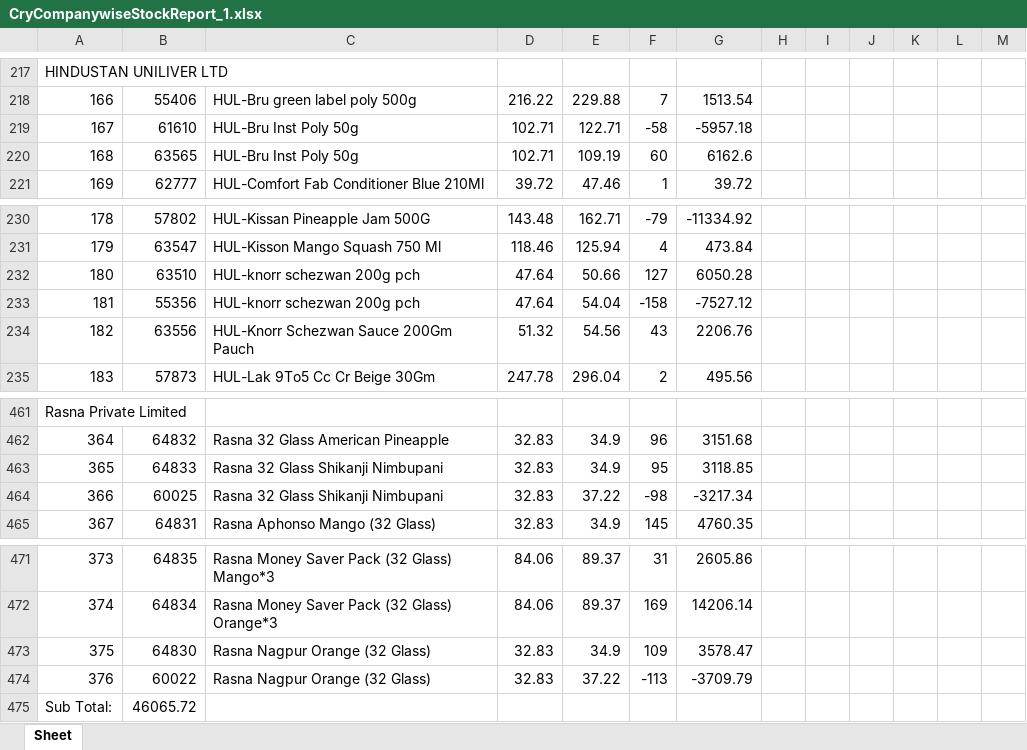
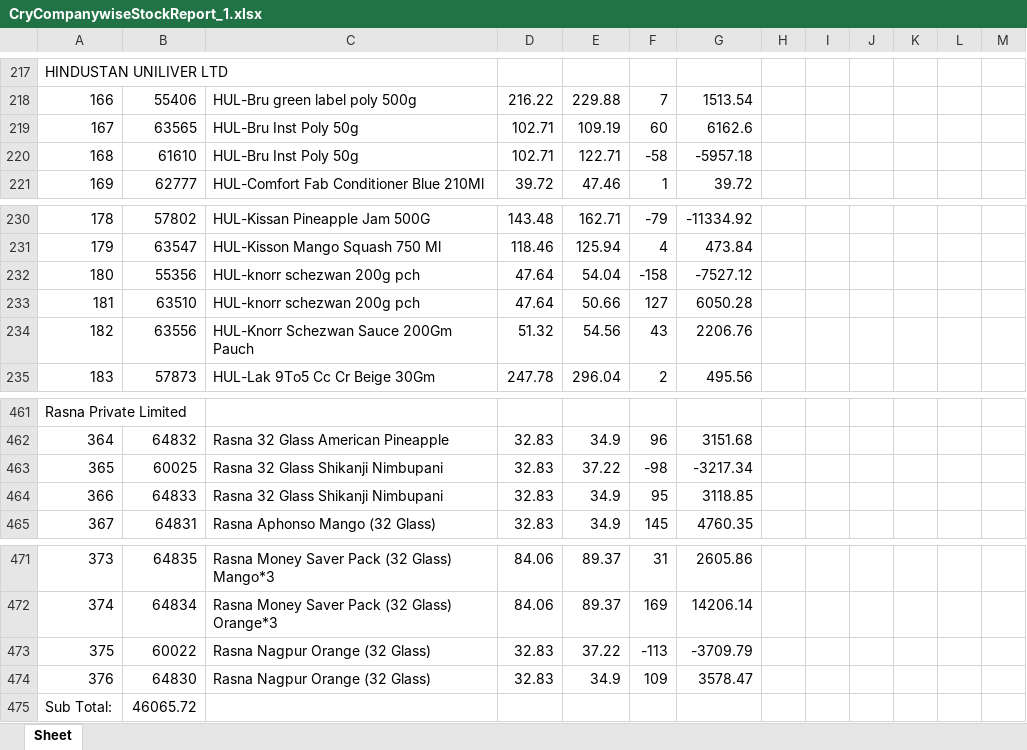
Before and after one commit to PC-Canteen/pc_canteen, an Excel workbook: CryCompanywiseStockReport_1.xlsx, sheet Sheet, drawn as a sheet; only a part is shown, gaps mark what is left out; values as stored, in another font and other column widths than the file's, no borders; removed rows and columns are numbered as before the commit, all else as after; the diff names each change by its address in the sheet, - before the commit and + after, or states it on an @@ line.

```diff
--- a/CryCompanywiseStockReport_1.xlsx (sheet Sheet)
+++ b/CryCompanywiseStockReport_1.xlsx (sheet Sheet)
-row 219: 167 | 61610 | HUL-Bru Inst Poly 50g | 102.71 | 122.71 | -58 | -5957.18
-A219: 168
+A219: 167
+row 220: 168 | 61610 | HUL-Bru Inst Poly 50g | 102.71 | 122.71 | -58 | -5957.18
-row 232: 180 | 63510 | HUL-knorr schezwan 200g pch | 47.64 | 50.66 | 127 | 6050.28
-A232: 181
+A232: 180
+row 233: 181 | 63510 | HUL-knorr schezwan 200g pch | 47.64 | 50.66 | 127 | 6050.28
-row 463: 365 | 64833 | Rasna 32 Glass Shikanji Nimbupani | 32.83 | 34.9 | 95 | 3118.85
-A463: 366
+A463: 365
+row 464: 366 | 64833 | Rasna 32 Glass Shikanji Nimbupani | 32.83 | 34.9 | 95 | 3118.85
-row 473: 375 | 64830 | Rasna Nagpur Orange (32 Glass) | 32.83 | 34.9 | 109 | 3578.47
-A473: 376
+A473: 375
+row 474: 376 | 64830 | Rasna Nagpur Orange (32 Glass) | 32.83 | 34.9 | 109 | 3578.47
```
